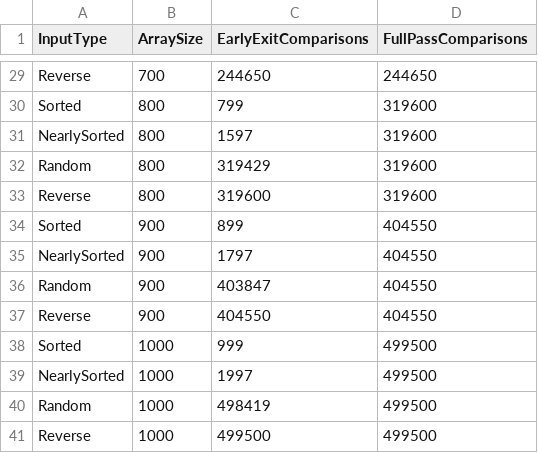
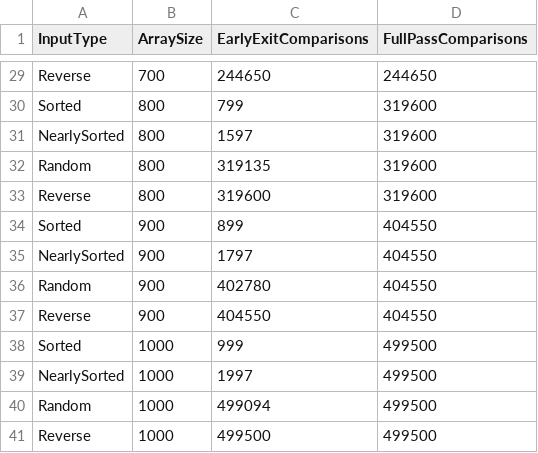
Before and after one commit to Babar-mir/DAA-Lab, a CSV file: lab1/Q3/bubble_sort_analysis.csv, drawn as a sheet; only a part is shown, gaps mark what is left out; the diff covers the shown part only.

```diff
--- a/lab1/Q3/bubble_sort_analysis.csv
+++ b/lab1/Q3/bubble_sort_analysis.csv
@@ -31,3 +31,3 @@ Sorted,800,799,319600
 NearlySorted,800,1597,319600
-Random,800,319429,319600
+Random,800,319135,319600
 Reverse,800,319600,319600
@@ -35,3 +35,3 @@ Sorted,900,899,404550
 NearlySorted,900,1797,404550
-Random,900,403847,404550
+Random,900,402780,404550
 Reverse,900,404550,404550
@@ -39,3 +39,3 @@ Sorted,1000,999,499500
 NearlySorted,1000,1997,499500
-Random,1000,498419,499500
+Random,1000,499094,499500
 Reverse,1000,499500,499500
```
Also changed, not shown: 7 edited cells elsewhere in this file, lab1/Q6/duplicate_analysis.csv, 36 other files.
